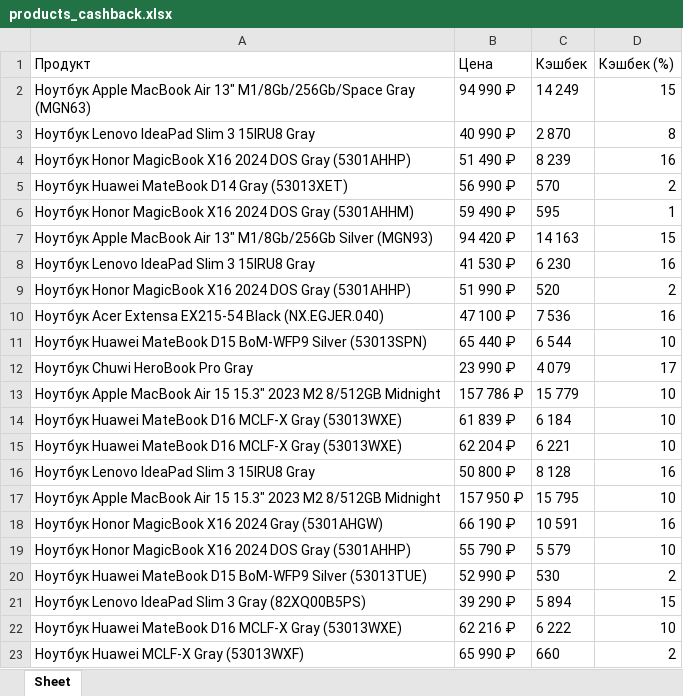
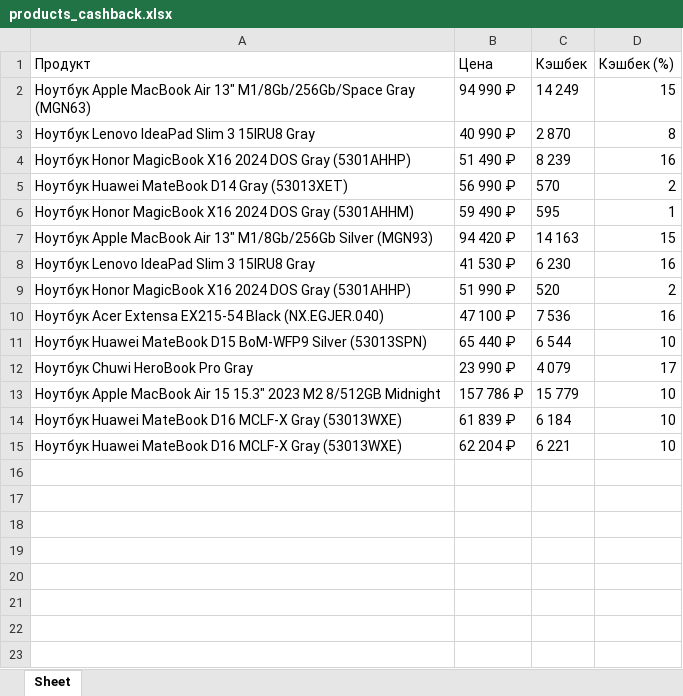
Before and after one commit to Kazinagg/test, an Excel workbook: products_cashback.xlsx, sheet Sheet, drawn as a sheet; values as stored, in another font and other column widths than the file's, no borders; the diff names each change by its address in the sheet, - before the commit and + after, or states it on an @@ line.

```diff
--- a/products_cashback.xlsx (sheet Sheet)
+++ b/products_cashback.xlsx (sheet Sheet)
-row 16: Ноутбук Lenovo IdeaPad Slim 3 15IRU8 Gray | 50 800 ₽ | 8 128 | 16
-row 17: Ноутбук Apple MacBook Air 15 15.3" 2023 M2 8/512GB Midnight | 157 950 ₽ | 15 795 | 10
-row 18: Ноутбук Honor MagicBook X16 2024 Gray (5301AHGW) | 66 190 ₽ | 10 591 | 16
-row 19: Ноутбук Honor MagicBook X16 2024 DOS Gray (5301AHHP) | 55 790 ₽ | 5 579 | 10
-row 20: Ноутбук Huawei MateBook D15 BoM-WFP9 Silver (53013TUE) | 52 990 ₽ | 530 | 2
-row 21: Ноутбук Lenovo IdeaPad Slim 3 Gray (82XQ00B5PS) | 39 290 ₽ | 5 894 | 15
-row 22: Ноутбук Huawei MateBook D16 MCLF-X Gray (53013WXE) | 62 216 ₽ | 6 222 | 10
-row 23: Ноутбук Huawei MCLF-X Gray (53013WXF) | 65 990 ₽ | 660 | 2
```
Also changed, not shown: 1 other file.
